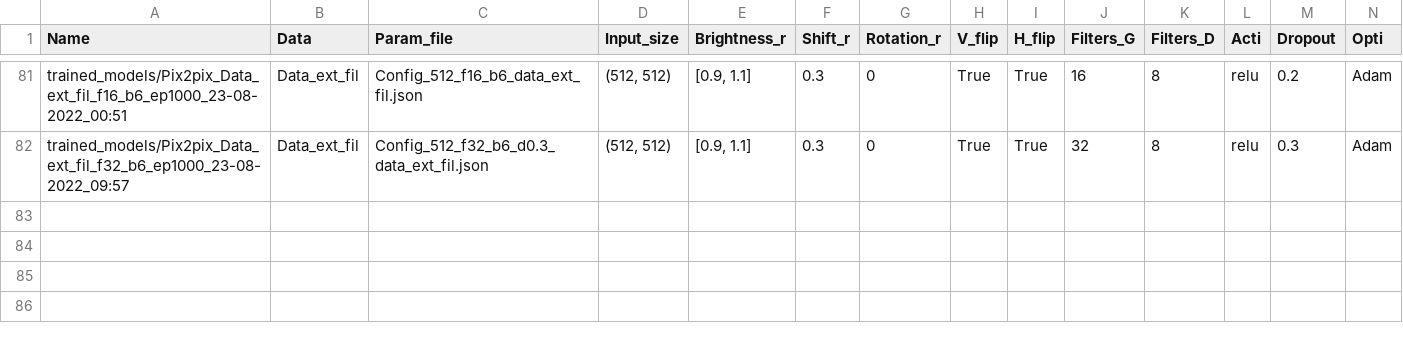
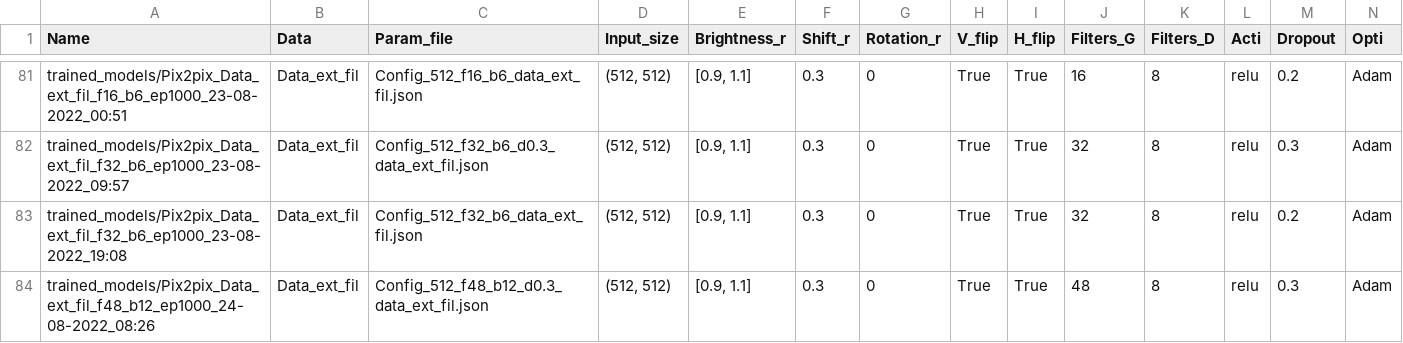
Before and after one commit to AurelienCallens/FCN_bathy, a CSV file: trained_models/Results_test.csv, drawn as a sheet; only a part is shown, gaps mark what is left out; rows hold the shown columns only; the diff names each change by its address in the sheet, - before the commit and + after, or states it on an @@ line.

Commit message:
final results

```diff
--- a/trained_models/Results_test.csv
+++ b/trained_models/Results_test.csv
+row 83: trained_models/Pix2pix_Data_ext_fil_f32_b6_ep1000_23-08-2022_19:08 | Data_ext_fil | Config_512_f32_b6_data_ext_fil.json | (512, 512) | [0.9, 1.1] | 0.3 | 0 | True | True | 32 | 8 | relu | 0.2 | Adam
+row 84: trained_models/Pix2pix_Data_ext_fil_f48_b12_ep1000_24-08-2022_08:26 | Data_ext_fil | Config_512_f48_b12_d0.3_data_ext_fil.json | (512, 512) | [0.9, 1.1] | 0.3 | 0 | True | True | 48 | 8 | relu | 0.3 | Adam
```
